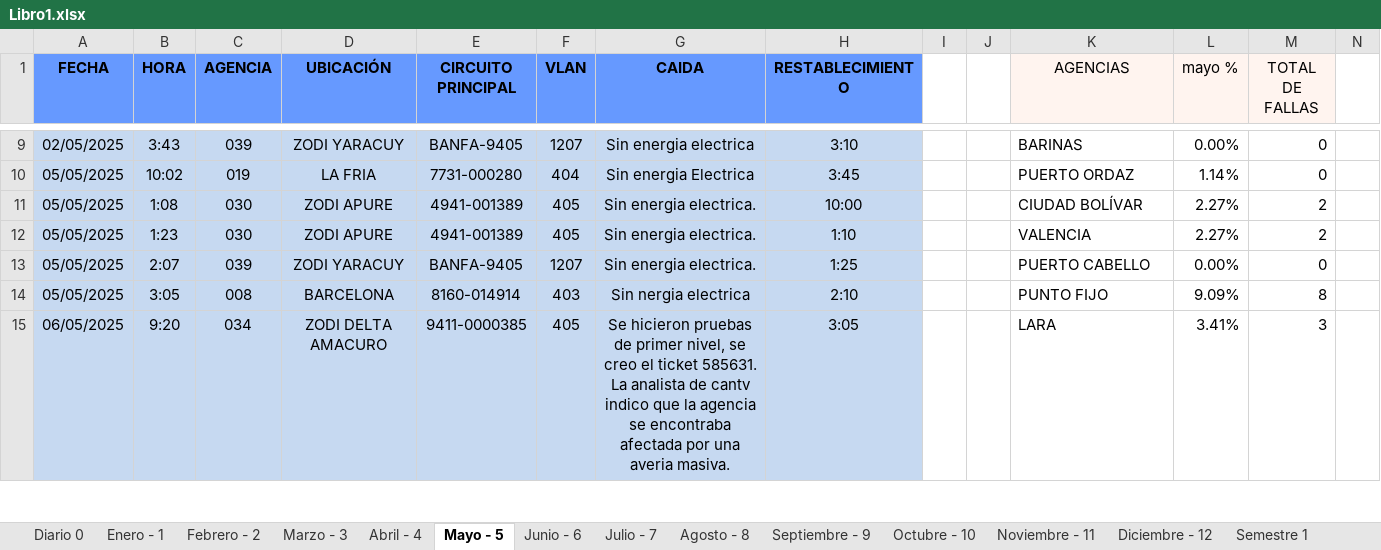
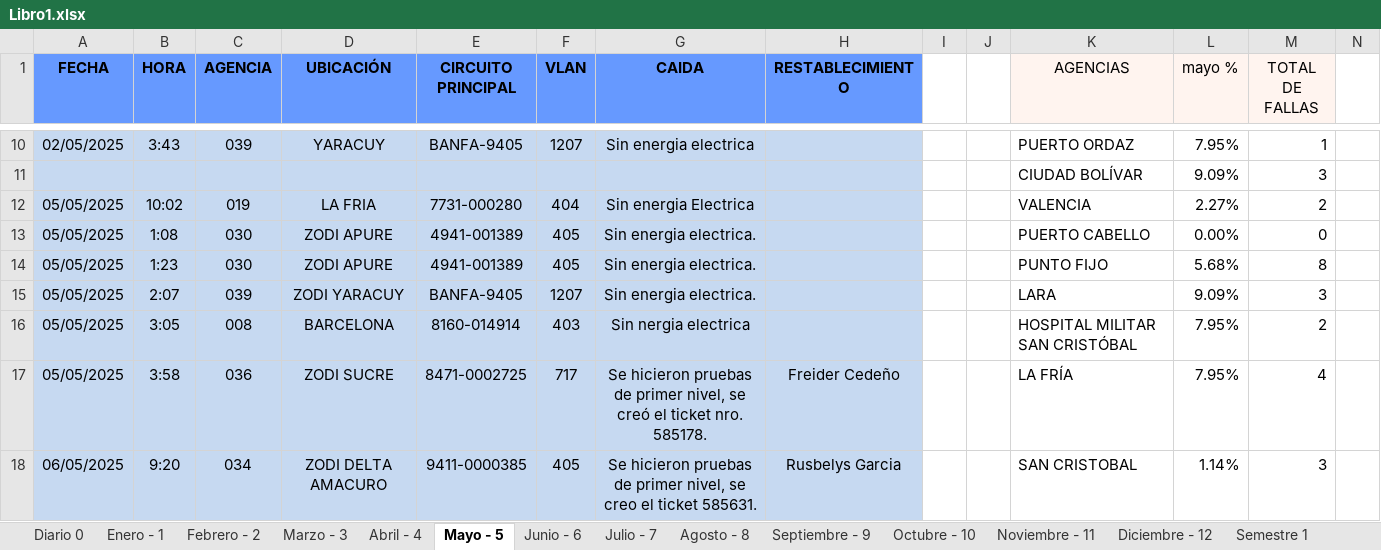
Before and after one commit to zairelyshdz/caidas_agencias_banfanb, an Excel workbook: Libro1.xlsx, sheet Mayo - 5, drawn as a sheet; only a part is shown, gaps mark what is left out; values as stored, in another font and other column widths than the file's, no borders; addresses are those after the commit; rows hold the shown columns only; the diff covers the shown part only; the diff names each change by its address in the sheet, - before the commit and + after, or states it on an @@ line.

```diff
--- a/Libro1.xlsx (sheet Mayo - 5)
+++ b/Libro1.xlsx (sheet Mayo - 5)
-D10 (UBICACIÓN): ZODI YARACUY
+D10 (UBICACIÓN): YARACUY
-H10 (RESTABLECIMIENTO): 3:10
+H10 (RESTABLECIMIENTO): (empty)
-K10 (AGENCIAS): BARINAS
+K10 (AGENCIAS): PUERTO ORDAZ
-L10 (mayo %): 0.00%
+L10 (mayo %): 7.95%
-M10 (TOTAL DE FALLAS): 0
+M10 (TOTAL DE FALLAS): 1
+row 11:  |  |  |  |  |  |  |  |  |  | CIUDAD BOLÍVAR | 9.09% | 3
-H12 (RESTABLECIMIENTO): 3:45
+H12 (RESTABLECIMIENTO): (empty)
-K12 (AGENCIAS): PUERTO ORDAZ
+K12 (AGENCIAS): VALENCIA
-L12 (mayo %): 1.14%
+L12 (mayo %): 2.27%
-M12 (TOTAL DE FALLAS): 0
+M12 (TOTAL DE FALLAS): 2
-H13 (RESTABLECIMIENTO): 10:00
+H13 (RESTABLECIMIENTO): (empty)
-K13 (AGENCIAS): CIUDAD BOLÍVAR
+K13 (AGENCIAS): PUERTO CABELLO
-L13 (mayo %): 2.27%
+L13 (mayo %): 0.00%
-M13 (TOTAL DE FALLAS): 2
+M13 (TOTAL DE FALLAS): 0
-H14 (RESTABLECIMIENTO): 1:10
+H14 (RESTABLECIMIENTO): (empty)
-K14 (AGENCIAS): VALENCIA
+K14 (AGENCIAS): PUNTO FIJO
-L14 (mayo %): 2.27%
+L14 (mayo %): 5.68%
-M14 (TOTAL DE FALLAS): 2
+M14 (TOTAL DE FALLAS): 8
-H15 (RESTABLECIMIENTO): 1:25
+H15 (RESTABLECIMIENTO): (empty)
-K15 (AGENCIAS): PUERTO CABELLO
+K15 (AGENCIAS): LARA
-L15 (mayo %): 0.00%
+L15 (mayo %): 9.09%
-M15 (TOTAL DE FALLAS): 0
+M15 (TOTAL DE FALLAS): 3
-H16 (RESTABLECIMIENTO): 2:10
+H16 (RESTABLECIMIENTO): (empty)
-K16 (AGENCIAS): PUNTO FIJO
+K16 (AGENCIAS): HOSPITAL MILITAR SAN CRISTÓBAL
-L16 (mayo %): 9.09%
+L16 (mayo %): 7.95%
-M16 (TOTAL DE FALLAS): 8
+M16 (TOTAL DE FALLAS): 2
+row 17: 05/05/2025 | 3:58 | 036 | ZODI SUCRE | 8471-0002725 | 717 | Se hicieron pruebas de primer nivel, se creó el ticket nro. 585178. | Freider Cedeño |  |  | LA FRÍA | 7.95% | 4
-G18 (CAIDA): …ticket 585631. La analista de cantv indico que la agencia se encontraba afectada por una averia masiva.
+G18 (CAIDA): …ticket 585631.
-H18 (RESTABLECIMIENTO): 3:05
+H18 (RESTABLECIMIENTO): Rusbelys Garcia
-K18 (AGENCIAS): LARA
+K18 (AGENCIAS): SAN CRISTOBAL
-L18 (mayo %): 3.41%
+L18 (mayo %): 1.14%
```
Also changed, not shown: 7 added rows, 1 removed row, 214 edited cells and cell formats elsewhere in this sheet, formulas that keep their value.
